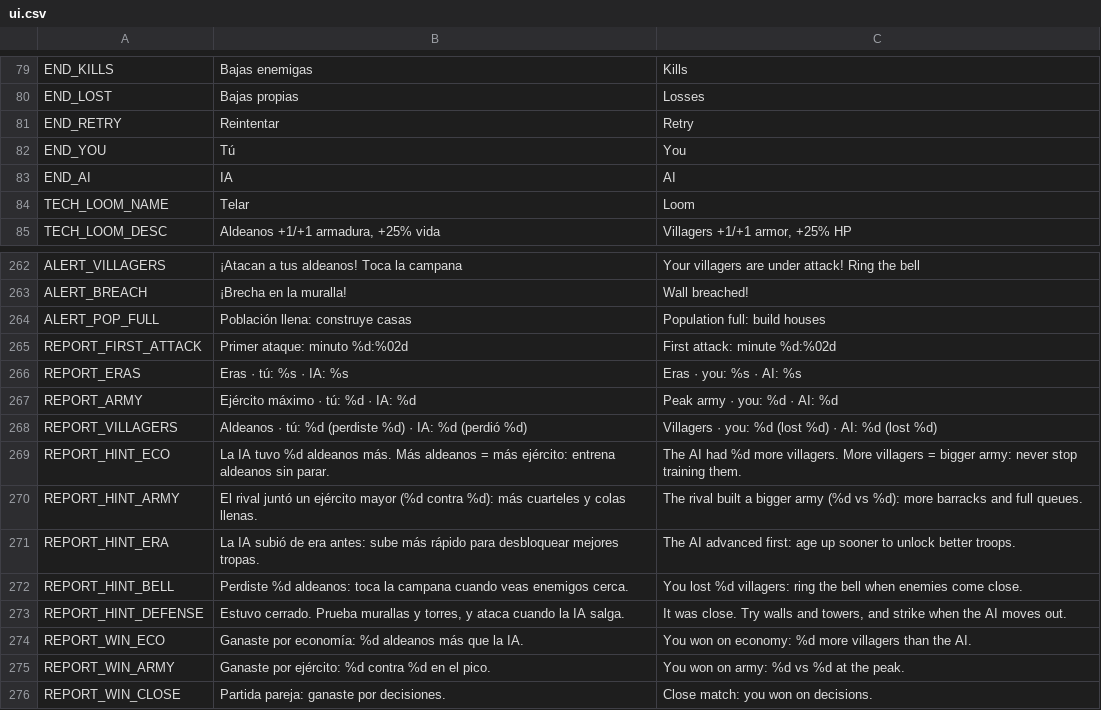
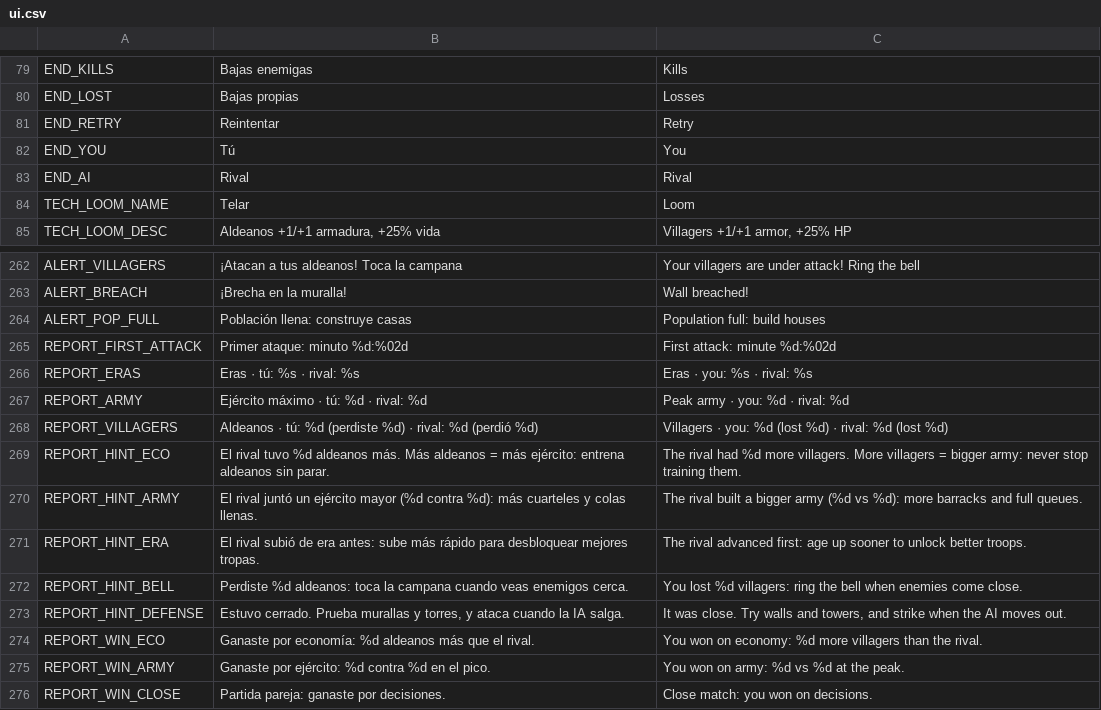
Before and after one commit to Pedrovbm1/medieval-rts, a CSV file: game/data/i18n/ui.csv, drawn as a sheet; only a part is shown, gaps mark what is left out.

```diff
--- a/game/data/i18n/ui.csv
+++ b/game/data/i18n/ui.csv
@@ -82,3 +82,3 @@ END_RETRY,Reintentar,Retry
 END_YOU,Tú,You
-END_AI,IA,AI
+END_AI,Rival,Rival
 TECH_LOOM_NAME,Telar,Loom
@@ -265,11 +265,11 @@ ALERT_POP_FULL,Población llena: construye casas,Population full: build houses
 REPORT_FIRST_ATTACK,Primer ataque: minuto %d:%02d,First attack: minute %d:%02d
-REPORT_ERAS,Eras · tú: %s · IA: %s,Eras · you: %s · AI: %s
-REPORT_ARMY,Ejército máximo · tú: %d · IA: %d,Peak army · you: %d · AI: %d
-REPORT_VILLAGERS,Aldeanos · tú: %d (perdiste %d) · IA: %d (perdió %d),Villagers · you: %d (lost %d) · AI: %d (lost %d)
-REPORT_HINT_ECO,La IA tuvo %d aldeanos más. Más aldeanos = más ejército: entrena aldeanos sin parar.,The AI had %d more villagers. More villagers = bigger army: never stop training them.
+REPORT_ERAS,Eras · tú: %s · rival: %s,Eras · you: %s · rival: %s
+REPORT_ARMY,Ejército máximo · tú: %d · rival: %d,Peak army · you: %d · rival: %d
+REPORT_VILLAGERS,Aldeanos · tú: %d (perdiste %d) · rival: %d (perdió %d),Villagers · you: %d (lost %d) · rival: %d (lost %d)
+REPORT_HINT_ECO,El rival tuvo %d aldeanos más. Más aldeanos = más ejército: entrena aldeanos sin parar.,The rival had %d more villagers. More villagers = bigger army: never stop training them.
 REPORT_HINT_ARMY,El rival juntó un ejército mayor (%d contra %d): más cuarteles y colas llenas.,The rival built a bigger army (%d vs %d): more barracks and full queues.
-REPORT_HINT_ERA,La IA subió de era antes: sube más rápido para desbloquear mejores tropas.,The AI advanced first: age up sooner to unlock better troops.
+REPORT_HINT_ERA,El rival subió de era antes: sube más rápido para desbloquear mejores tropas.,The rival advanced first: age up sooner to unlock better troops.
 REPORT_HINT_BELL,Perdiste %d aldeanos: toca la campana cuando veas enemigos cerca.,You lost %d villagers: ring the bell when enemies come close.
 REPORT_HINT_DEFENSE,"Estuvo cerrado. Prueba murallas y torres, y ataca cuando la IA salga.","It was close. Try walls and towers, and strike when the AI moves out."
-REPORT_WIN_ECO,Ganaste por economía: %d aldeanos más que la IA.,You won on economy: %d more villagers than the AI.
+REPORT_WIN_ECO,Ganaste por economía: %d aldeanos más que el rival.,You won on economy: %d more villagers than the rival.
 REPORT_WIN_ARMY,Ganaste por ejército: %d contra %d en el pico.,You won on army: %d vs %d at the peak.
```
Also changed, not shown: 3 other files.
